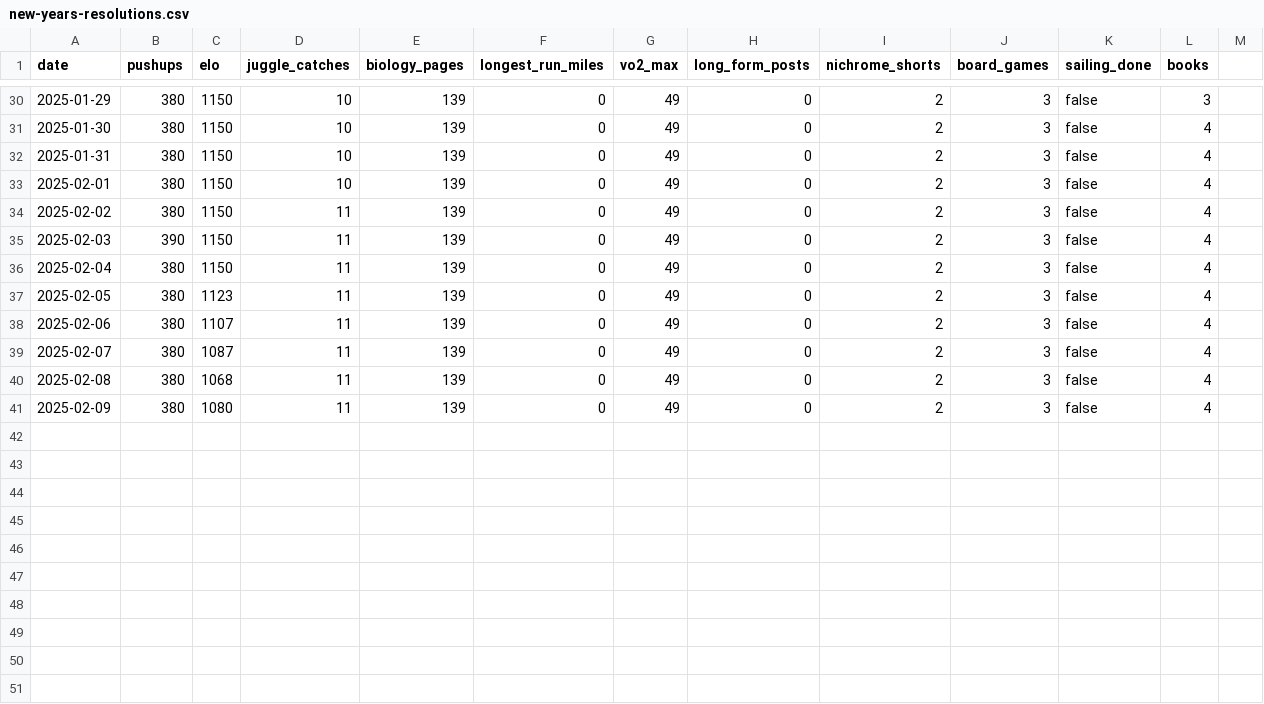
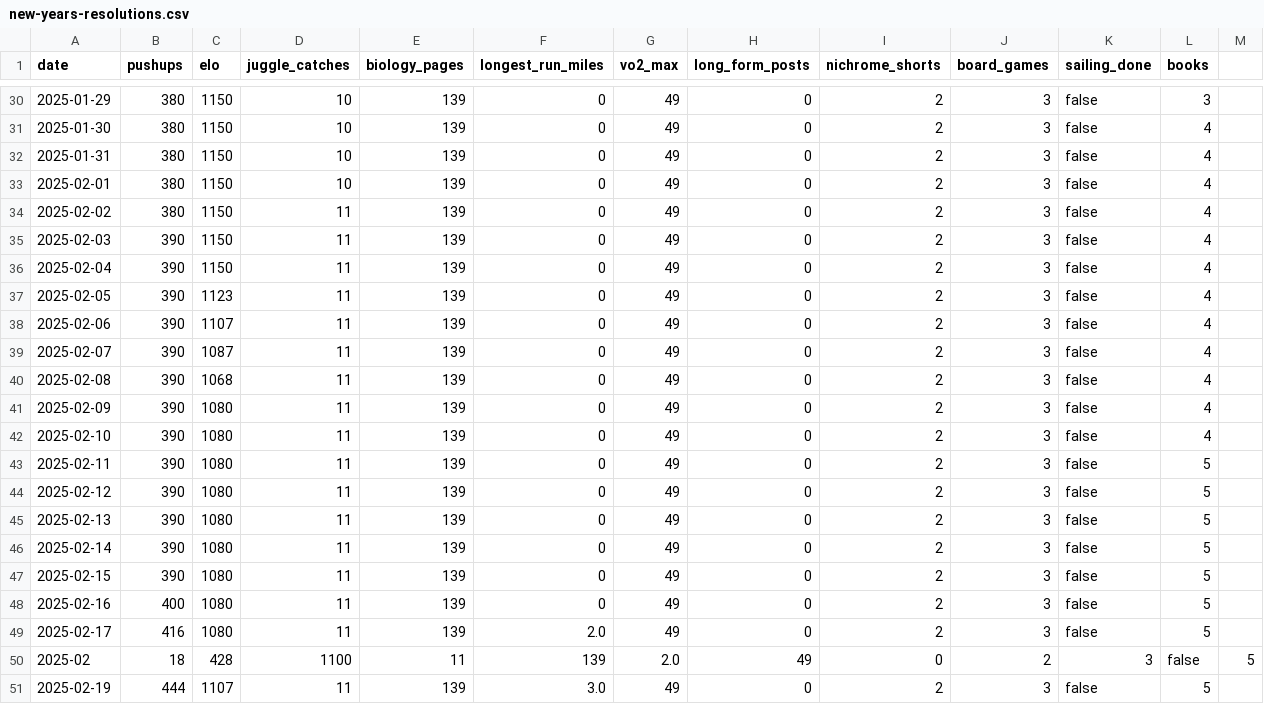
Before and after one commit to Arun2642/arunjohnson-site, a CSV file: data/new-years-resolutions.csv, drawn as a sheet; only a part is shown, gaps mark what is left out.

Commit message:
Updated resolutions data
Updated entries for February 2025 with new values.

```diff
--- a/data/new-years-resolutions.csv
+++ b/data/new-years-resolutions.csv
@@ -35,7 +35,17 @@ date,pushups,elo,juggle_catches,biology_pages,longest_run_miles,vo2_max,long_for
 2025-02-03,390,1150,11,139,0,49,0,2,3,false,4
-2025-02-04,380,1150,11,139,0,49,0,2,3,false,4
-2025-02-05,380,1123,11,139,0,49,0,2,3,false,4
-2025-02-06,380,1107,11,139,0,49,0,2,3,false,4
-2025-02-07,380,1087,11,139,0,49,0,2,3,false,4
-2025-02-08,380,1068,11,139,0,49,0,2,3,false,4
-2025-02-09,380,1080,11,139,0,49,0,2,3,false,4
+2025-02-04,390,1150,11,139,0,49,0,2,3,false,4
+2025-02-05,390,1123,11,139,0,49,0,2,3,false,4
+2025-02-06,390,1107,11,139,0,49,0,2,3,false,4
+2025-02-07,390,1087,11,139,0,49,0,2,3,false,4
+2025-02-08,390,1068,11,139,0,49,0,2,3,false,4
+2025-02-09,390,1080,11,139,0,49,0,2,3,false,4
+2025-02-10,390,1080,11,139,0,49,0,2,3,false,4
+2025-02-11,390,1080,11,139,0,49,0,2,3,false,5
+2025-02-12,390,1080,11,139,0,49,0,2,3,false,5
+2025-02-13,390,1080,11,139,0,49,0,2,3,false,5
+2025-02-14,390,1080,11,139,0,49,0,2,3,false,5
+2025-02-15,390,1080,11,139,0,49,0,2,3,false,5
+2025-02-16,400,1080,11,139,0,49,0,2,3,false,5
+2025-02-17,416,1080,11,139,2.0,49,0,2,3,false,5
+2025-02,18,428,1100,11,139,2.0,49,0,2,3,false,5
+2025-02-19,444,1107,11,139,3.0,49,0,2,3,false,5
```
